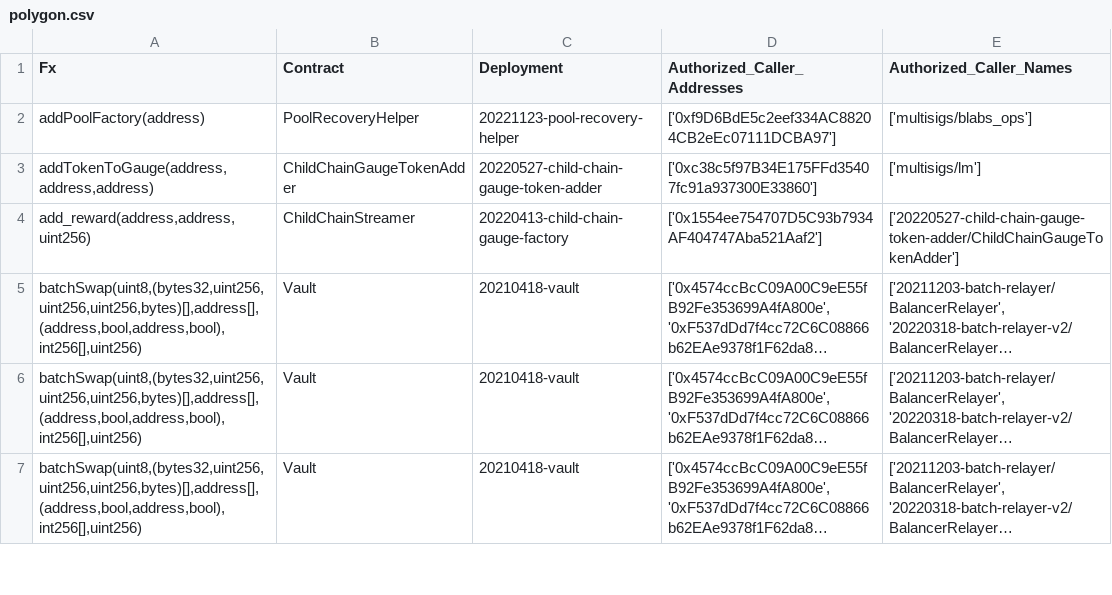
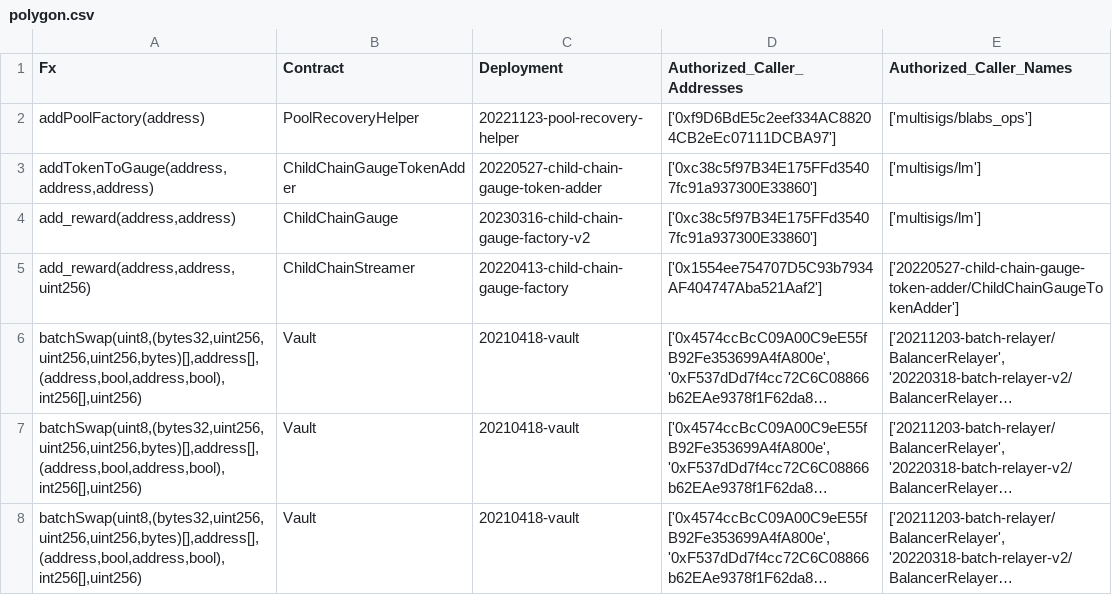
Before and after one commit to balancer/docs, a CSV file: data_files/permissions/polygon.csv, drawn as a sheet; only a part is shown; long unchanged cells end in …; the diff names each change by its address in the sheet, - before the commit and + after, or states it on an @@ line.

```diff
--- a/data_files/permissions/polygon.csv
+++ b/data_files/permissions/polygon.csv
+row 4: add_reward(address,address) | ChildChainGauge | 20230316-child-chain-gauge-factory-v2 | ['0xc38c5f97B34E175FFd35407fc91a937300E33860'] | ['multisigs/lm']
```
Also changed, not shown: data_files/permissions/arbitrum.csv, data_files/permissions/gnosis.csv, 17 other files.
